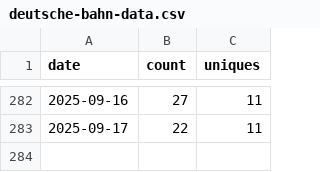
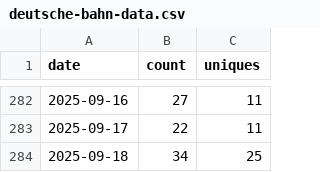
Before and after one commit to piebro/github-repo-traffic-stats, a CSV file: data/github_clones/deutsche-bahn-data.csv, drawn as a sheet; only a part is shown, gaps mark what is left out; the diff names each change by its address in the sheet, - before the commit and + after, or states it on an @@ line.

Commit message:
data update

```diff
--- a/data/github_clones/deutsche-bahn-data.csv
+++ b/data/github_clones/deutsche-bahn-data.csv
+row 284: 2025-09-18 | 34 | 25
```
Also changed, not shown: data/github_clones/factorio-blueprint-visualizer.csv, data/github_clones/generated-factorio-friday-facts.csv, 25 other files.
